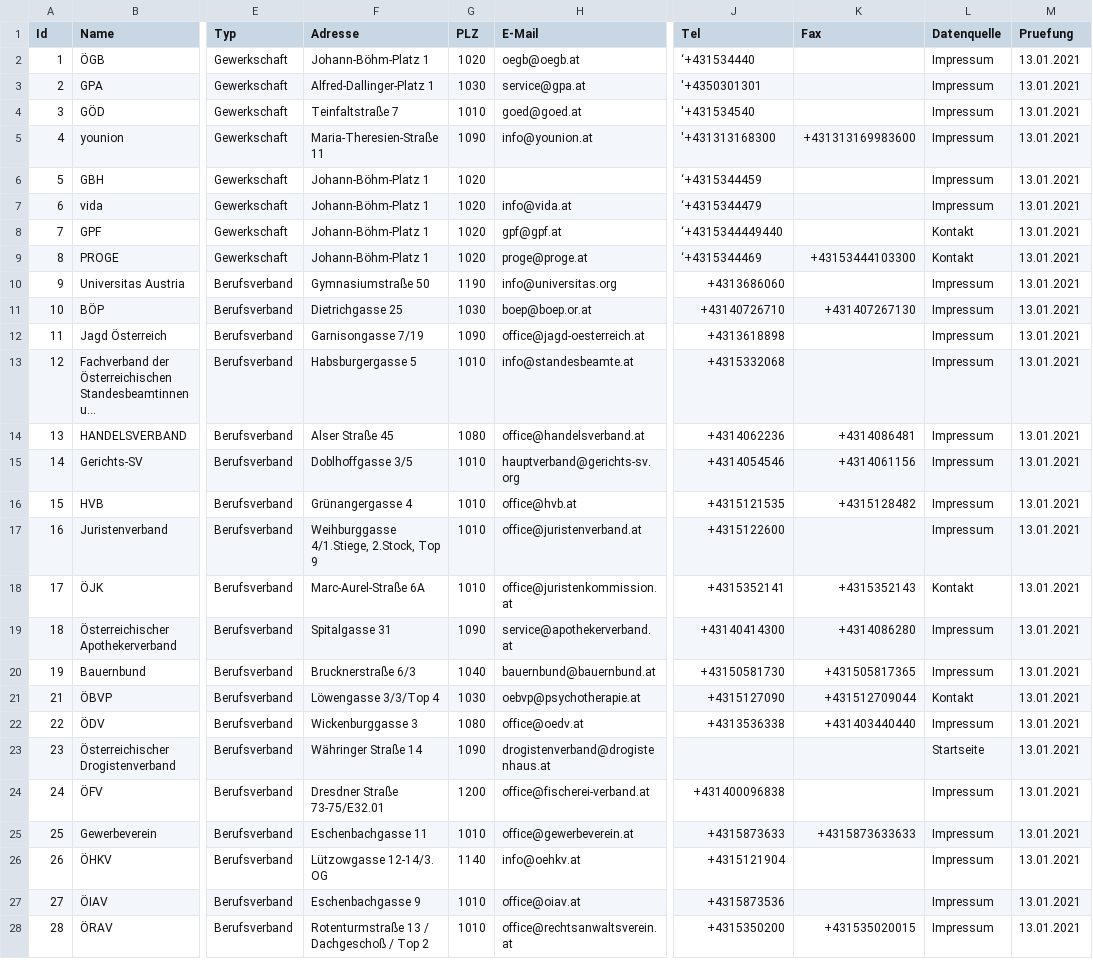
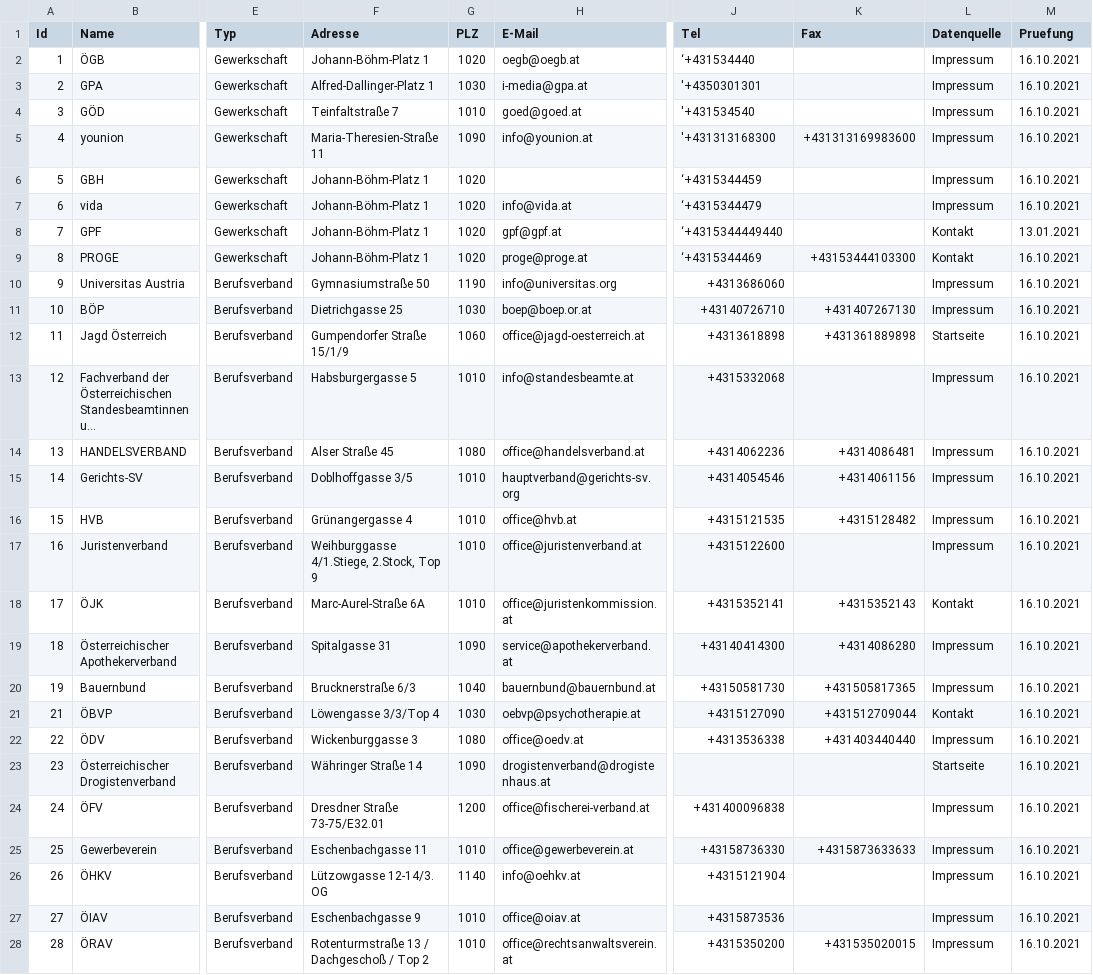
Before and after one commit to cyber-perikarp/auskunftsbegehren_at_adressen, a CSV file: bund/interessensvertretungen.csv, drawn as a sheet; only a part is shown, gaps mark what is left out; long unchanged cells end in …; the diff covers the shown part only; the diff names each change by its address in the sheet, - before the commit and + after, or states it on an @@ line.

Commit message:
interessensvertretungen

```diff
--- a/bund/interessensvertretungen.csv
+++ b/bund/interessensvertretungen.csv
-M2:M7 (Pruefung): 13.01.2021
+M2:M7 (Pruefung): 16.10.2021
-H3 (E-Mail): service@gpa.at
+H3 (E-Mail): i-media@gpa.at
-M9:M28 (Pruefung): 13.01.2021
+M9:M28 (Pruefung): 16.10.2021
-F12 (Adresse): Garnisongasse 7/19
+F12 (Adresse): Gumpendorfer Straße 15/1/9
-G12 (PLZ): 1090
+G12 (PLZ): 1060
-K12 (Fax): (empty)
+K12 (Fax): +431361889898
-L12 (Datenquelle): Impressum
+L12 (Datenquelle): Startseite
-J25 (Tel): +4315873633
+J25 (Tel): +43158736330
```
Also changed, not shown: 20 edited cells elsewhere in this file.
